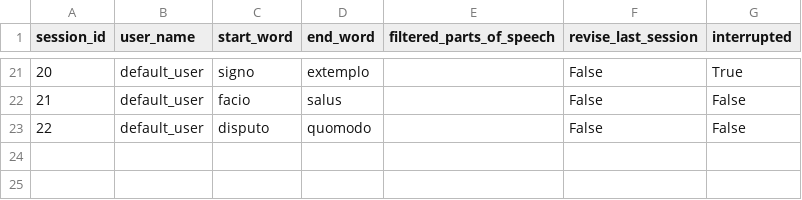
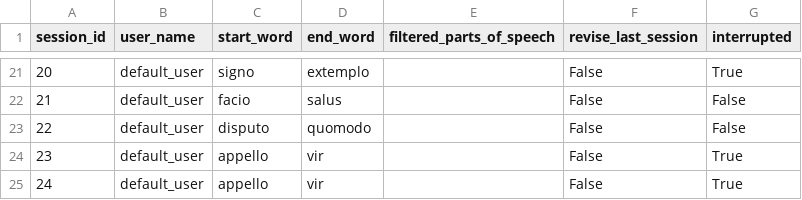
Before and after one commit to PawFran/lang-learning, a CSV file: vocabulary/db/reversed_translation_exercise_session_metadata.csv, drawn as a sheet; only a part is shown, gaps mark what is left out; the diff names each change by its address in the sheet, - before the commit and + after, or states it on an @@ line.

```diff
--- a/vocabulary/db/reversed_translation_exercise_session_metadata.csv
+++ b/vocabulary/db/reversed_translation_exercise_session_metadata.csv
+row 24: 23 | default_user | appello | vir |  | False | True
+row 25: 24 | default_user | appello | vir |  | False | True
```
Also changed, not shown: vocabulary/db/reversed_translation_exercise_results.csv, 1 other file.
